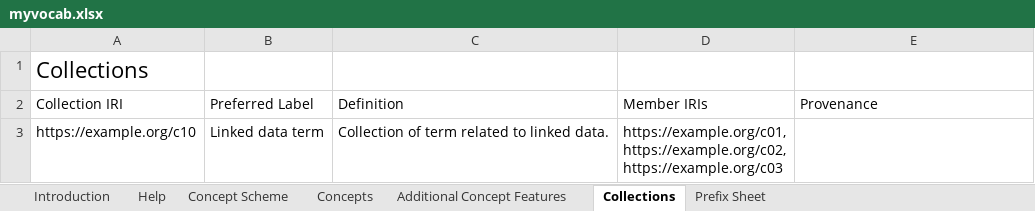
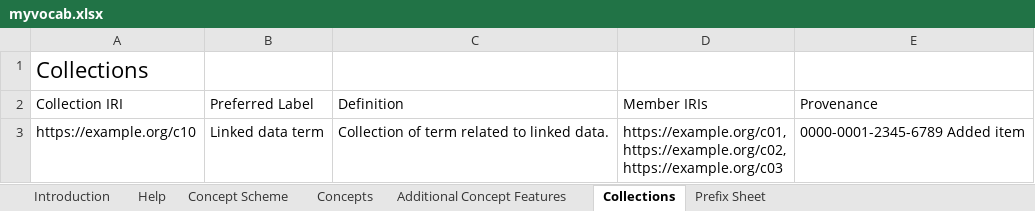
Before and after one commit to dalito/voc4cat-template, an Excel workbook: inbox-excel-vocabs/myvocab.xlsx, sheet Collections, drawn as a sheet; values as stored, in another font and other column widths than the file's, no borders; table styles not drawn; the diff names each change by its address in the sheet, - before the commit and + after, or states it on an @@ line.

Commit message:
Change vocab to state that should validate

```diff
--- a/inbox-excel-vocabs/myvocab.xlsx (sheet Collections)
+++ b/inbox-excel-vocabs/myvocab.xlsx (sheet Collections)
-E3 (Provenance): (empty)
+E3 (Provenance): 0000-0001-2345-6789 Added item
```
